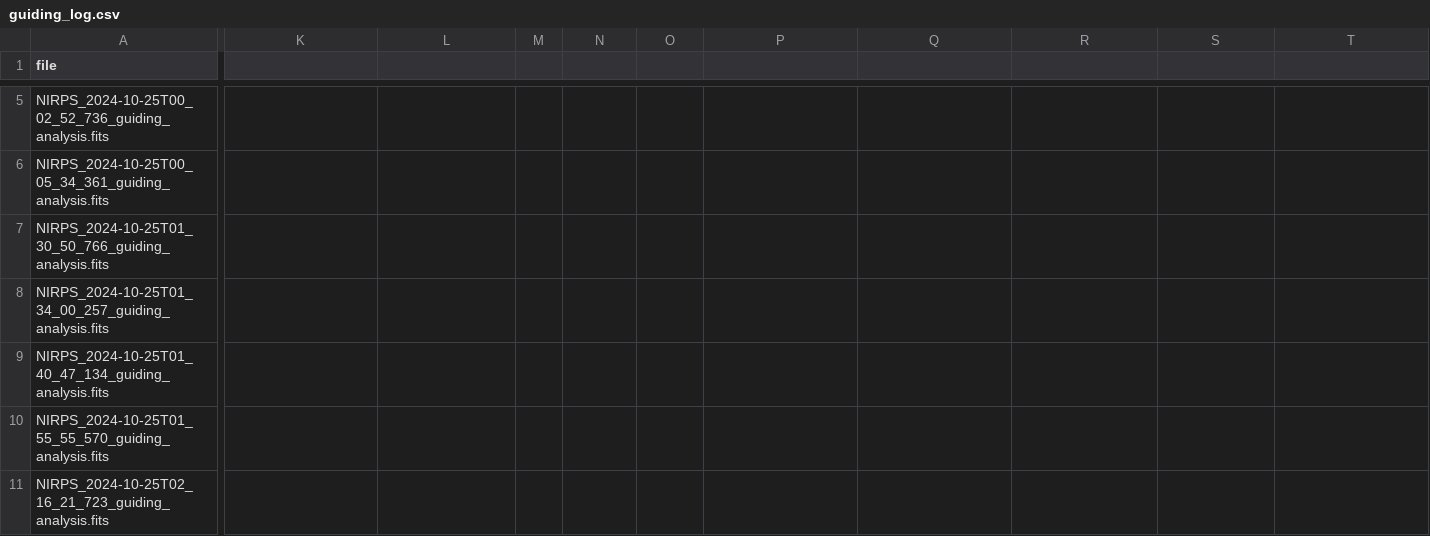
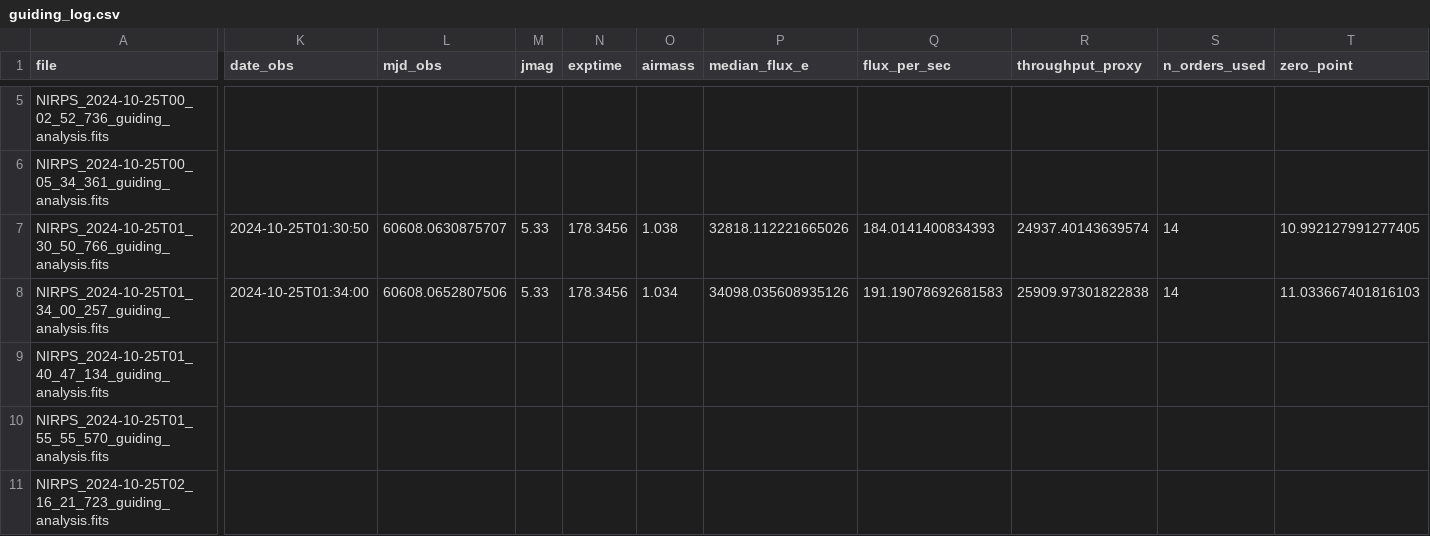
Before and after one commit to eartigau/nirps_imaging, a CSV file: outputs/guiding_log.csv, drawn as a sheet; only a part is shown, gaps mark what is left out; the diff names each change by its address in the sheet, - before the commit and + after, or states it on an @@ line.

Commit message:
Update guiding log and add throughput results
- Modified the guiding log CSV file to include additional columns: date_obs, mjd_obs, jmag, exptime, airmass, median_flux_e, flux_per_sec, throughput_proxy, n_orders_used, and zero_point.
- Added new entries to the guiding log with the updated structure.
- Created a new throughput results CSV file containing throughput data for specific observations, including filename, date_obs, mjd_obs, object, jmag, exptime, airmass, median_flux_e, flux_per_sec, throughput_proxy, n_orders_used, and zero_point.

```diff
--- a/outputs/guiding_log.csv
+++ b/outputs/guiding_log.csv
-K1: (empty)
+K1: date_obs
-L1: (empty)
+L1: mjd_obs
-M1: (empty)
+M1: jmag
-N1: (empty)
+N1: exptime
-O1: (empty)
+O1: airmass
-P1: (empty)
+P1: median_flux_e
-Q1: (empty)
+Q1: flux_per_sec
-R1: (empty)
+R1: throughput_proxy
-S1: (empty)
+S1: n_orders_used
-T1: (empty)
+T1: zero_point
-K7 (date_obs): (empty)
+K7 (date_obs): 2024-10-25T01:30:50
-L7 (mjd_obs): (empty)
+L7 (mjd_obs): 60608.0630875707
-M7:M8 (jmag): (empty)
+M7:M8 (jmag): 5.33
-N7:N8 (exptime): (empty)
+N7:N8 (exptime): 178.3456
-O7 (airmass): (empty)
+O7 (airmass): 1.038
-P7 (median_flux_e): (empty)
+P7 (median_flux_e): 32818.112221665026
-Q7 (flux_per_sec): (empty)
+Q7 (flux_per_sec): 184.0141400834393
-R7 (throughput_proxy): (empty)
+R7 (throughput_proxy): 24937.40143639574
-S7:S8 (n_orders_used): (empty)
+S7:S8 (n_orders_used): 14
-T7 (zero_point): (empty)
+T7 (zero_point): 10.992127991277405
-K8 (date_obs): (empty)
+K8 (date_obs): 2024-10-25T01:34:00
-L8 (mjd_obs): (empty)
+L8 (mjd_obs): 60608.0652807506
-O8 (airmass): (empty)
+O8 (airmass): 1.034
-P8 (median_flux_e): (empty)
+P8 (median_flux_e): 34098.035608935126
-Q8 (flux_per_sec): (empty)
+Q8 (flux_per_sec): 191.19078692681583
-R8 (throughput_proxy): (empty)
+R8 (throughput_proxy): 25909.97301822838
-T8 (zero_point): (empty)
+T8 (zero_point): 11.033667401816103
```
Also changed, not shown: 3 other files.
